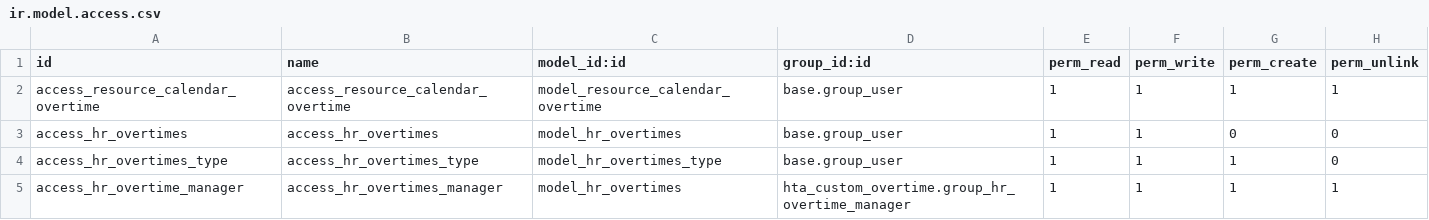
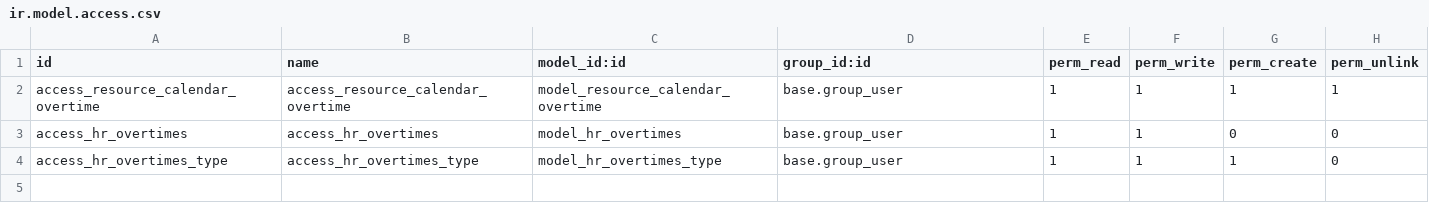
Before and after one commit to halltech-ci/apps, a CSV file: hta_custom_overtime/security/ir.model.access.csv, drawn as a sheet.

Commit message:
Deleting security in hta_custom_overtime

```diff
--- a/hta_custom_overtime/security/ir.model.access.csv
+++ b/hta_custom_overtime/security/ir.model.access.csv
@@ -4,2 +4 @@ access_hr_overtimes,access_hr_overtimes,model_hr_overtimes,base.group_user,1,1,0
 access_hr_overtimes_type,access_hr_overtimes_type,model_hr_overtimes_type,base.group_user,1,1,1,0
-access_hr_overtime_manager,access_hr_overtimes_manager,model_hr_overtimes,hta_custom_overtime.group_hr_overtime_manager,1,1,1,1
```
Also changed, not shown: 2 other files.
